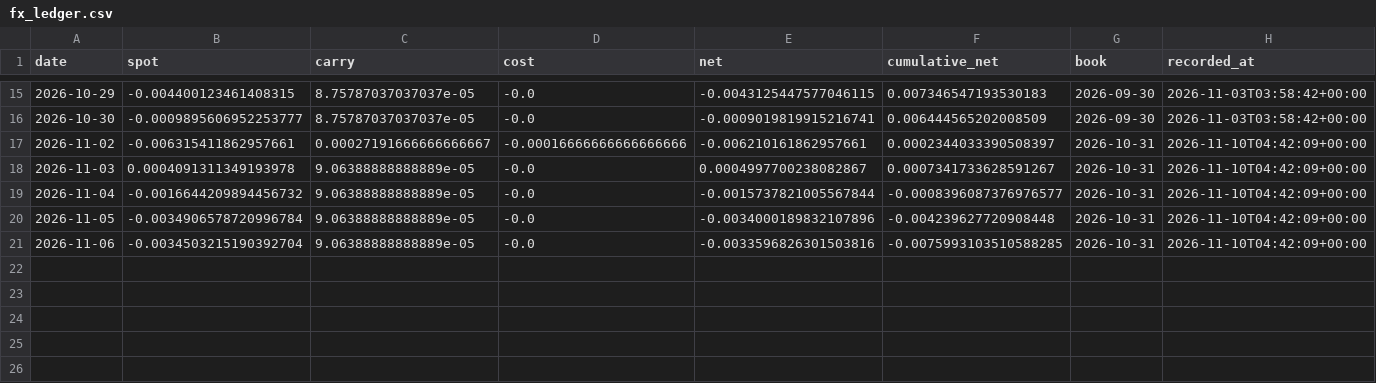
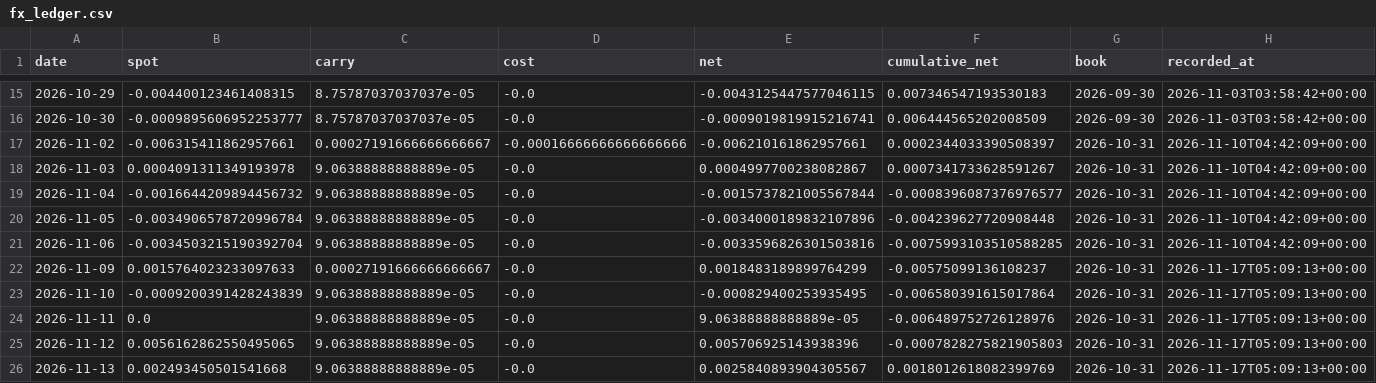
Before and after one commit to PFFK/rates-curve-strategy, a CSV file: data/paper/fx_ledger.csv, drawn as a sheet; only a part is shown, gaps mark what is left out.

```diff
--- a/data/paper/fx_ledger.csv
+++ b/data/paper/fx_ledger.csv
@@ -21 +21,6 @@ date,spot,carry,cost,net,cumulative_net,book,recorded_at
 2026-11-06,-0.0034503215190392704,9.06388888888889e-05,-0.0,-0.0033596826301503816,-0.0075993103510588285,2026-10-31,2026-11-10T04:42:09+00:00
+2026-11-09,0.0015764023233097633,0.00027191666666666667,-0.0,0.0018483189899764299,-0.00575099136108237,2026-10-31,2026-11-17T05:09:13+00:00
+2026-11-10,-0.0009200391428243839,9.06388888888889e-05,-0.0,-0.000829400253935495,-0.006580391615017864,2026-10-31,2026-11-17T05:09:13+00:00
+2026-11-11,0.0,9.06388888888889e-05,-0.0,9.06388888888889e-05,-0.006489752726128976,2026-10-31,2026-11-17T05:09:13+00:00
+2026-11-12,0.0056162862550495065,9.06388888888889e-05,-0.0,0.005706925143938396,-0.0007828275821905803,2026-10-31,2026-11-17T05:09:13+00:00
+2026-11-13,0.002493450501541668,9.06388888888889e-05,-0.0,0.0025840893904305567,0.0018012618082399769,2026-10-31,2026-11-17T05:09:13+00:00
```
Also changed, not shown: data/paper/fx_rates_live.csv, data/paper/fx_spot_live.csv, 2 other files.
